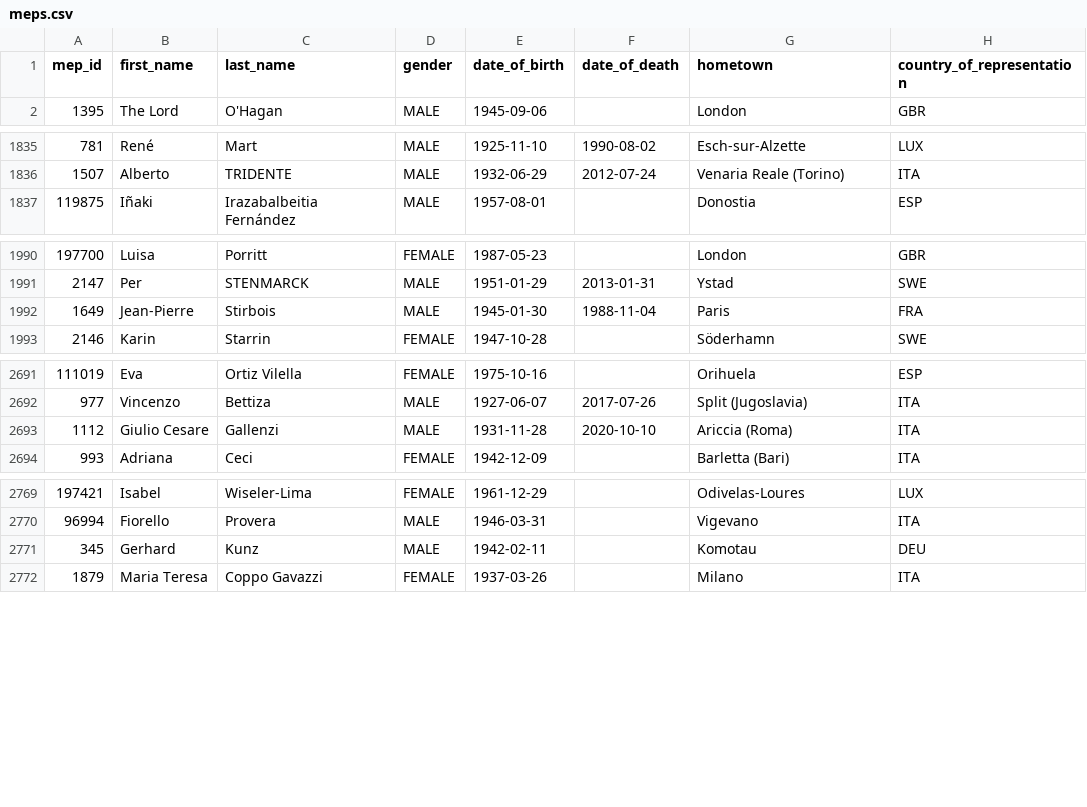
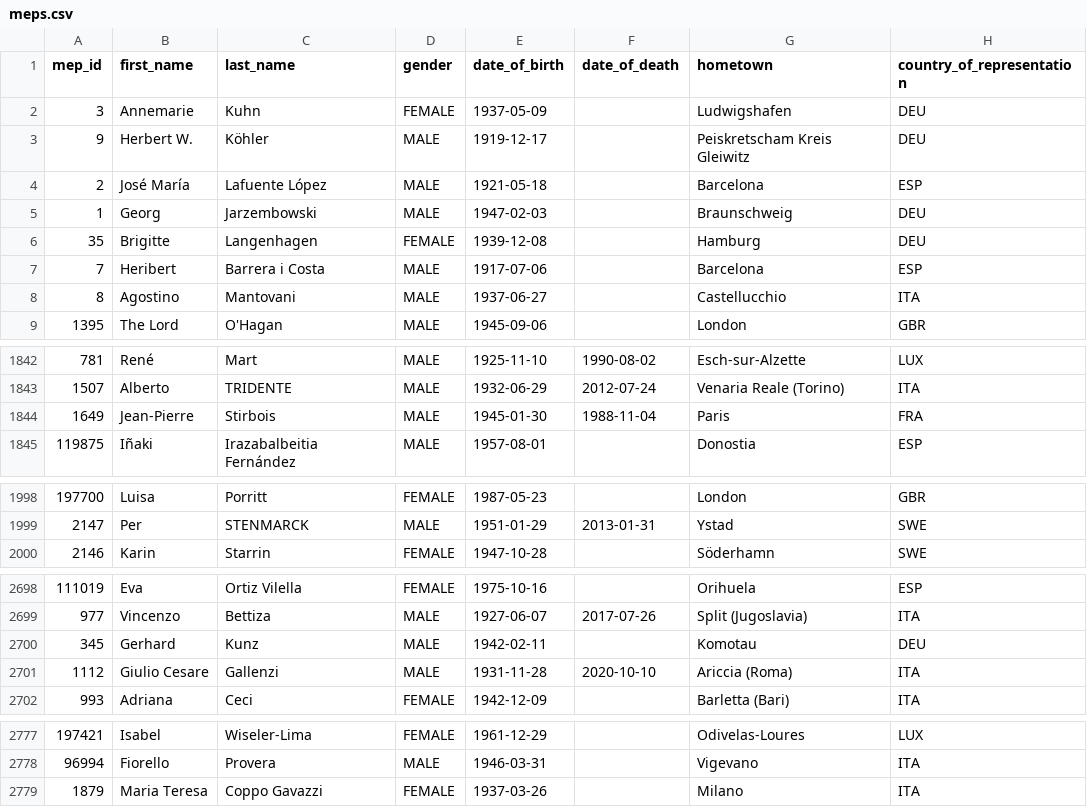
Before and after one commit to matija13795/parliament-votes, a CSV file: meps.csv, drawn as a sheet; only a part is shown, gaps mark what is left out; the diff covers the shown part only.

```diff
--- a/meps.csv
+++ b/meps.csv
@@ -1,2 +1,9 @@
 mep_id,first_name,last_name,gender,date_of_birth,date_of_death,hometown,country_of_representation
+3,Annemarie,Kuhn,FEMALE,1937-05-09,,Ludwigshafen,DEU
+9,Herbert W.,Köhler,MALE,1919-12-17,,Peiskretscham Kreis Gleiwitz,DEU
+2,José María,Lafuente López,MALE,1921-05-18,,Barcelona,ESP
+1,Georg,Jarzembowski,MALE,1947-02-03,,Braunschweig,DEU
+35,Brigitte,Langenhagen,FEMALE,1939-12-08,,Hamburg,DEU
+7,Heribert,Barrera i Costa,MALE,1917-07-06,,Barcelona,ESP
+8,Agostino,Mantovani,MALE,1937-06-27,,Castellucchio,ITA
 1395,The Lord,O'Hagan,MALE,1945-09-06,,London,GBR
@@ -1836,2 +1843,3 @@ mep_id,first_name,last_name,gender,date_of_birth,date_of_death,hometown,country_
 1507,Alberto,TRIDENTE,MALE,1932-06-29,2012-07-24,Venaria Reale (Torino),ITA
+1649,Jean-Pierre,Stirbois,MALE,1945-01-30,1988-11-04,Paris,FRA
 119875,Iñaki,Irazabalbeitia Fernández,MALE,1957-08-01,,Donostia,ESP
@@ -1991,3 +1999,2 @@ mep_id,first_name,last_name,gender,date_of_birth,date_of_death,hometown,country_
 2147,Per,STENMARCK,MALE,1951-01-29,2013-01-31,Ystad,SWE
-1649,Jean-Pierre,Stirbois,MALE,1945-01-30,1988-11-04,Paris,FRA
 2146,Karin,Starrin,FEMALE,1947-10-28,,Söderhamn,SWE
@@ -2692,2 +2699,3 @@ mep_id,first_name,last_name,gender,date_of_birth,date_of_death,hometown,country_
 977,Vincenzo,Bettiza,MALE,1927-06-07,2017-07-26,Split (Jugoslavia),ITA
+345,Gerhard,Kunz,MALE,1942-02-11,,Komotau,DEU
 1112,Giulio Cesare,Gallenzi,MALE,1931-11-28,2020-10-10,Ariccia (Roma),ITA
@@ -2770,3 +2778,2 @@ mep_id,first_name,last_name,gender,date_of_birth,date_of_death,hometown,country_
 96994,Fiorello,Provera,MALE,1946-03-31,,Vigevano,ITA
-345,Gerhard,Kunz,MALE,1942-02-11,,Komotau,DEU
 1879,Maria Teresa,Coppo Gavazzi,FEMALE,1937-03-26,,Milano,ITA
```
Also changed, not shown: 1 moved row elsewhere in this file, all_meps_membership_data.csv, 28 other files.
